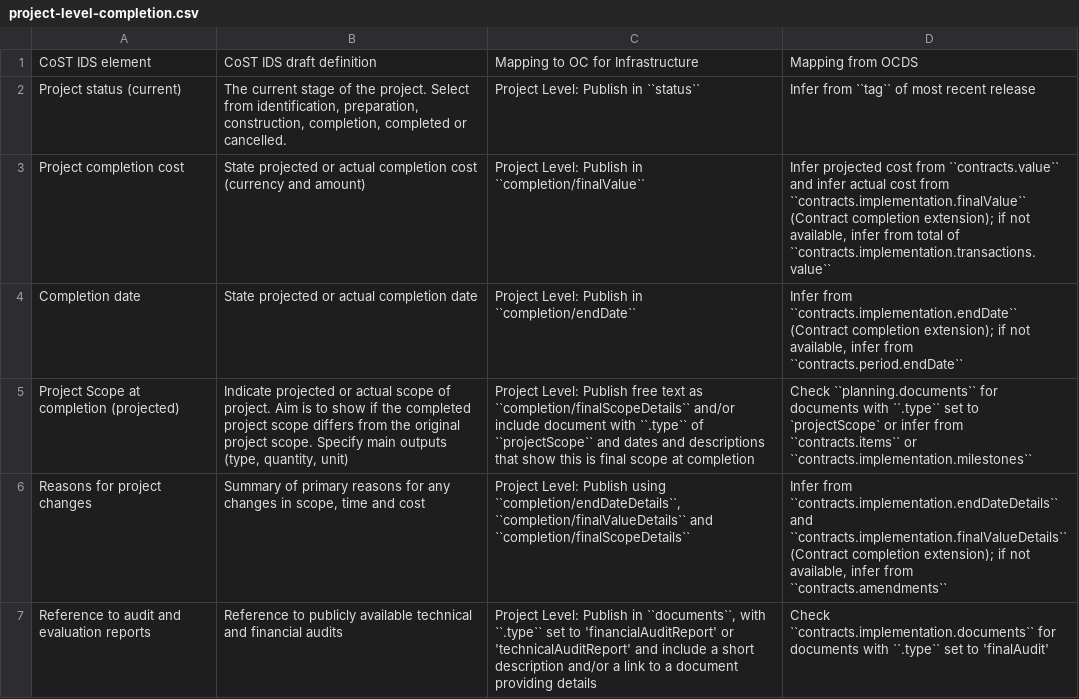
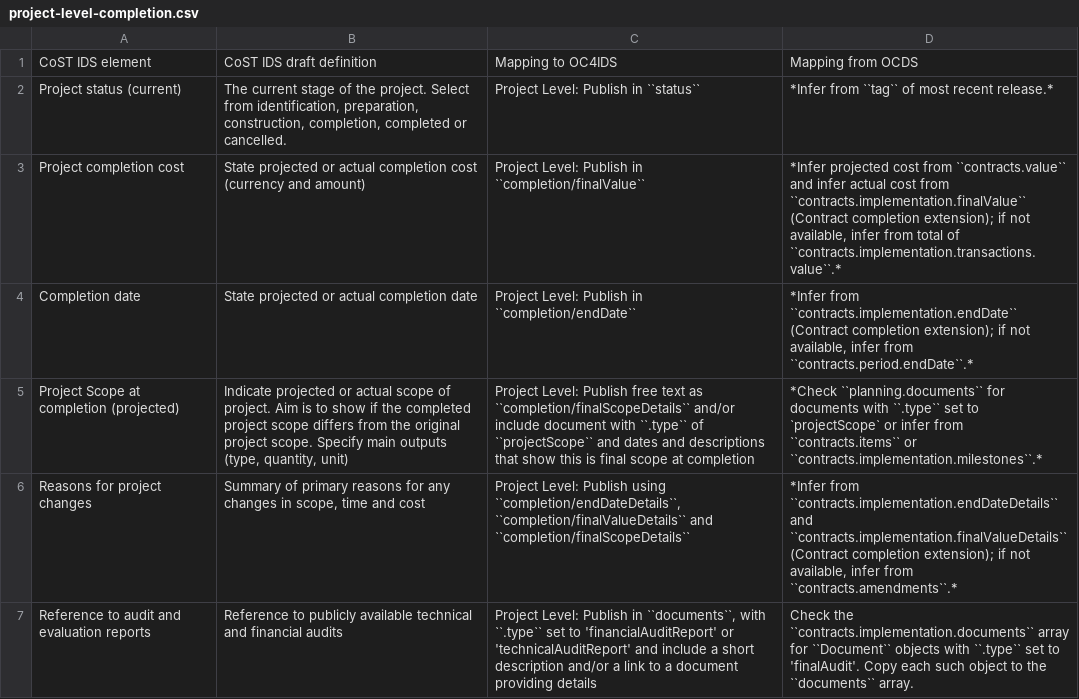
Before and after one commit to open-contracting/infrastructure, a CSV file: mapping/project-level-completion.csv, drawn as a sheet.

```diff
--- a/mapping/project-level-completion.csv
+++ b/mapping/project-level-completion.csv
@@ -1,7 +1,7 @@
-CoST IDS element,CoST IDS draft definition,Mapping to OC for Infrastructure,Mapping from OCDS
-Project status (current),"The current stage of the project. Select from identification, preparation, construction, completion, completed or cancelled.",Project Level: Publish in ``status``,Infer from ``tag`` of most recent release
-Project completion cost,State projected or actual completion cost (currency and amount),Project Level: Publish in ``completion/finalValue``,"Infer projected cost from ``contracts.value`` and infer actual cost from ``contracts.implementation.finalValue`` (Contract completion extension); if not available, infer from total of ``contracts.implementation.transactions.value``"
-Completion date,State projected or actual completion date,Project Level: Publish in ``completion/endDate``,"Infer from ``contracts.implementation.endDate`` (Contract completion extension); if not available, infer from ``contracts.period.endDate``"
-Project Scope at completion (projected),"Indicate projected or actual scope of project. Aim is to show if the completed project scope differs from the original project scope. Specify main outputs (type, quantity, unit)",Project Level: Publish free text as ``completion/finalScopeDetails`` and/or include document with ``.type`` of ``projectScope`` and dates and descriptions that show this is final scope at completion,Check ``planning.documents`` for documents with ``.type`` set to `projectScope` or infer from ``contracts.items`` or ``contracts.implementation.milestones``
-Reasons for project changes,"Summary of primary reasons for any changes in scope, time and cost","Project Level: Publish using ``completion/endDateDetails``, ``completion/finalValueDetails`` and ``completion/finalScopeDetails``","Infer from ``contracts.implementation.endDateDetails`` and ``contracts.implementation.finalValueDetails`` (Contract completion extension); if not available, infer from ``contracts.amendments``"
-Reference to audit and evaluation reports,Reference to publicly available technical and financial audits,"Project Level: Publish in ``documents``, with ``.type`` set to 'financialAuditReport' or 'technicalAuditReport' and include a short description and/or a link to a document providing details",Check ``contracts.implementation.documents`` for documents with ``.type`` set to 'finalAudit'
+CoST IDS element,CoST IDS draft definition,Mapping to OC4IDS,Mapping from OCDS
+Project status (current),"The current stage of the project. Select from identification, preparation, construction, completion, completed or cancelled.",Project Level: Publish in ``status``,*Infer from ``tag`` of most recent release.*
+Project completion cost,State projected or actual completion cost (currency and amount),Project Level: Publish in ``completion/finalValue``,"*Infer projected cost from ``contracts.value`` and infer actual cost from ``contracts.implementation.finalValue`` (Contract completion extension); if not available, infer from total of ``contracts.implementation.transactions.value``.*"
+Completion date,State projected or actual completion date,Project Level: Publish in ``completion/endDate``,"*Infer from ``contracts.implementation.endDate`` (Contract completion extension); if not available, infer from ``contracts.period.endDate``.*"
+Project Scope at completion (projected),"Indicate projected or actual scope of project. Aim is to show if the completed project scope differs from the original project scope. Specify main outputs (type, quantity, unit)",Project Level: Publish free text as ``completion/finalScopeDetails`` and/or include document with ``.type`` of ``projectScope`` and dates and descriptions that show this is final scope at completion,*Check ``planning.documents`` for documents with ``.type`` set to `projectScope` or infer from ``contracts.items`` or ``contracts.implementation.milestones``.*
+Reasons for project changes,"Summary of primary reasons for any changes in scope, time and cost","Project Level: Publish using ``completion/endDateDetails``, ``completion/finalValueDetails`` and ``completion/finalScopeDetails``","*Infer from ``contracts.implementation.endDateDetails`` and ``contracts.implementation.finalValueDetails`` (Contract completion extension); if not available, infer from ``contracts.amendments``.*"
+Reference to audit and evaluation reports,Reference to publicly available technical and financial audits,"Project Level: Publish in ``documents``, with ``.type`` set to 'financialAuditReport' or 'technicalAuditReport' and include a short description and/or a link to a document providing details",Check the ``contracts.implementation.documents`` array for ``Document`` objects with ``.type`` set to 'finalAudit'. Copy each such object to the ``documents`` array.
```
Also changed, not shown: mapping/process-level-implementation.csv, mapping/process-level-procurement.csv, 3 other files.
